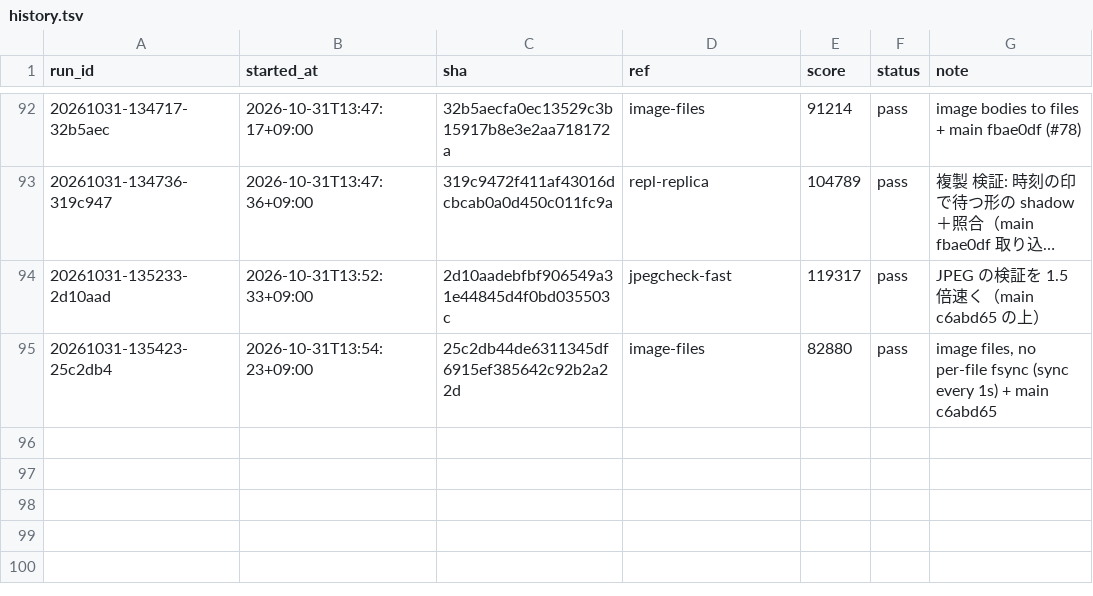
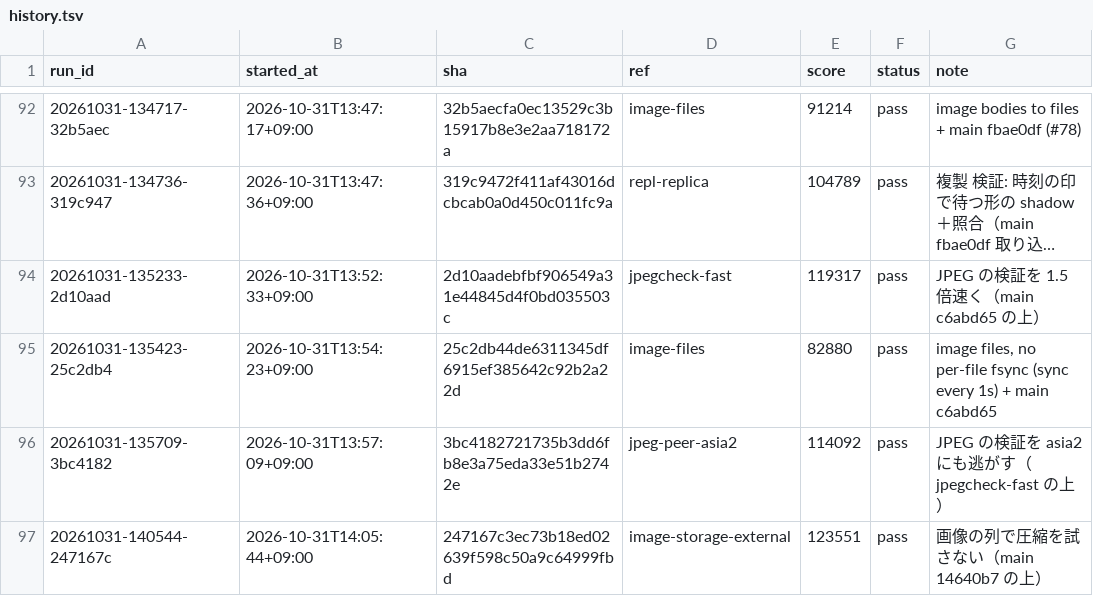
Before and after one commit to tmokmss/isucon-2026, a TSV file: runs/history.tsv, drawn as a sheet; only a part is shown, gaps mark what is left out; long unchanged cells end in …; the diff names each change by its address in the sheet, - before the commit and + after, or states it on an @@ line.

```diff
--- a/runs/history.tsv
+++ b/runs/history.tsv
+row 96: 20261031-135709-3bc4182 | 2026-10-31T13:57:09+09:00 | 3bc4182721735b3dd6fb8e3a75eda33e51b2742e | jpeg-peer-asia2 | 114092 | pass | JPEG の検証を asia2 にも逃がす（jpegcheck-fast の上）
+row 97: 20261031-140544-247167c | 2026-10-31T14:05:44+09:00 | 247167c3ec73b18ed02639f598c50a9c64999fbd | image-storage-external | 123551 | pass | 画像の列で圧縮を試さない（main 14640b7 の上）
```
Also changed, not shown: 22 other files.
